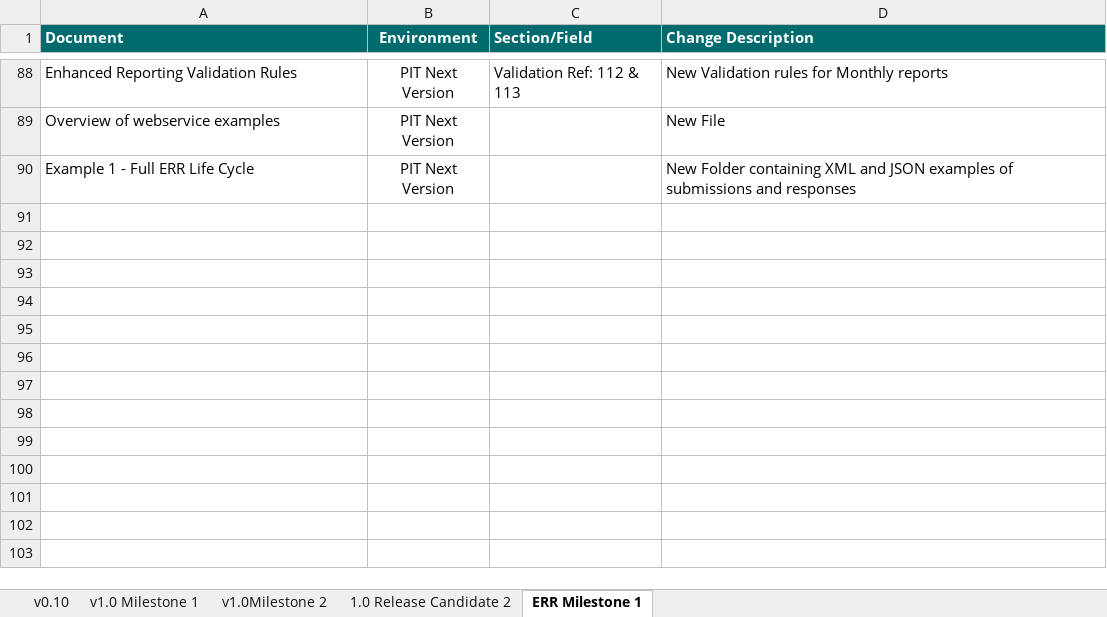
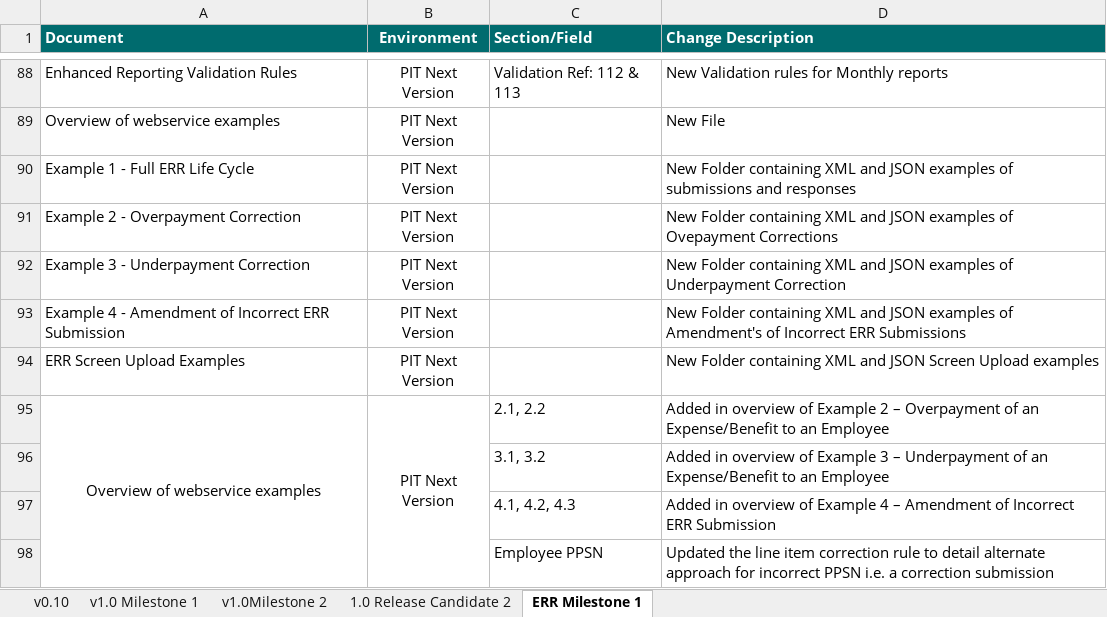
Before and after one commit to revtestaccount/paye-employers-documentation, an Excel workbook: PIT4/Schema Publication Changelog.xlsx, sheet ERR Milestone 1, drawn as a sheet; only a part is shown, gaps mark what is left out; values as stored, in another font and other column widths than the file's, no borders; the diff names each change by its address in the sheet, - before the commit and + after, or states it on an @@ line.

Commit message:
example updates

```diff
--- a/PIT4/Schema Publication Changelog.xlsx (sheet ERR Milestone 1)
+++ b/PIT4/Schema Publication Changelog.xlsx (sheet ERR Milestone 1)
+row 91: Example 2 - Overpayment Correction | PIT Next Version |  | New Folder containing XML and JSON examples of Ovepayment Corrections
+row 92: Example 3 - Underpayment Correction | PIT Next Version |  | New Folder containing XML and JSON examples of Underpayment Correction
+row 93: Example 4 - Amendment of Incorrect ERR Submission | PIT Next Version |  | New Folder containing XML and JSON examples of Amendment's of Incorrect ERR Submissions
+row 94: ERR Screen Upload Examples | PIT Next Version |  | New Folder containing XML and JSON Screen Upload examples
+row 95: Overview of webservice examples | PIT Next Version | 2.1, 2.2 | Added in overview of Example 2 – Overpayment of an Expense/Benefit to an Employee
+row 96:  |  | 3.1, 3.2 | Added in overview of Example 3 – Underpayment of an Expense/Benefit to an Employee
+row 97:  |  | 4.1, 4.2, 4.3 | Added in overview of Example 4 – Amendment of Incorrect ERR Submission
+row 98:  |  | Employee PPSN | Updated the line item correction rule to detail alternate approach for incorrect PPSN i.e. a correction submission
```
Also changed, not shown: 20 other files.
